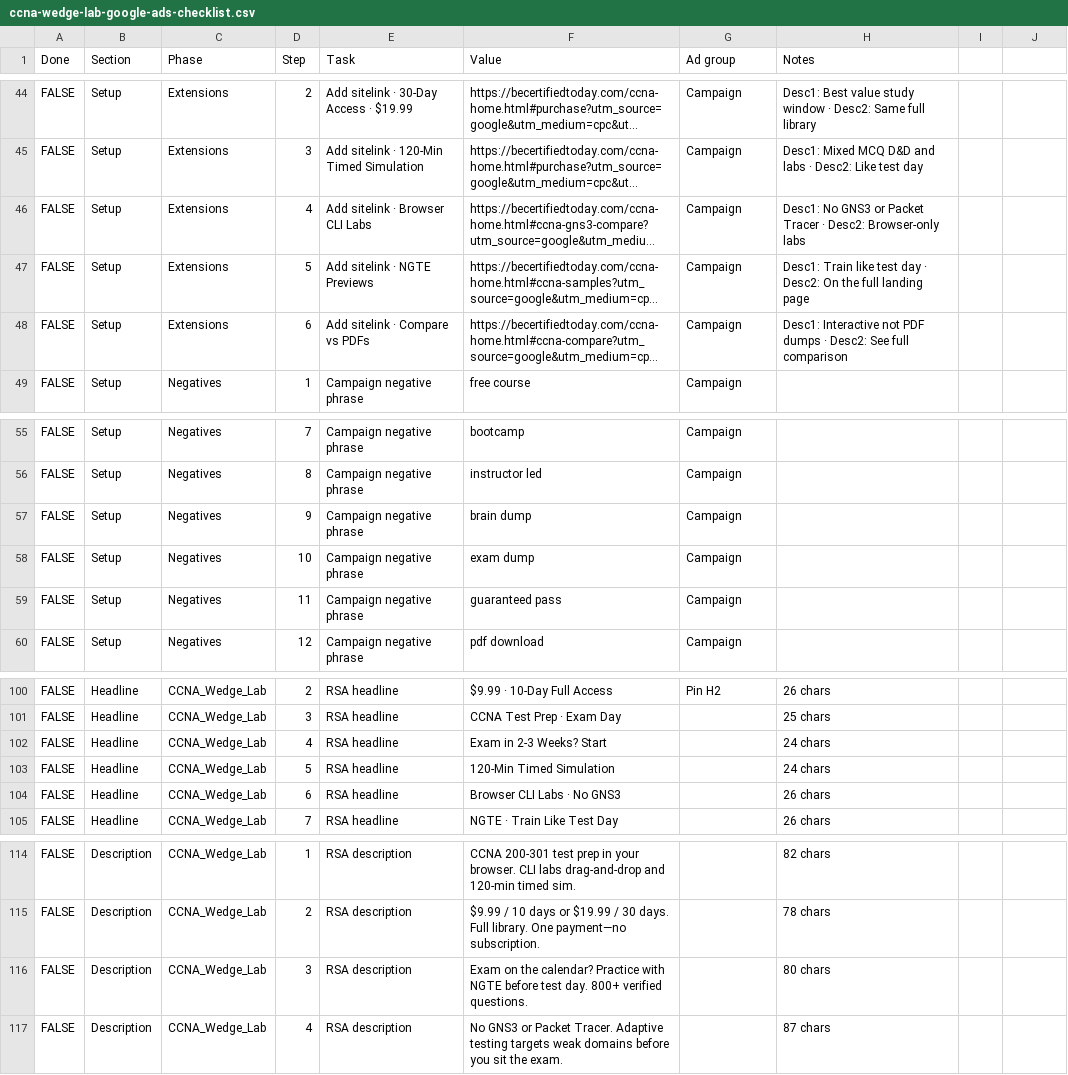
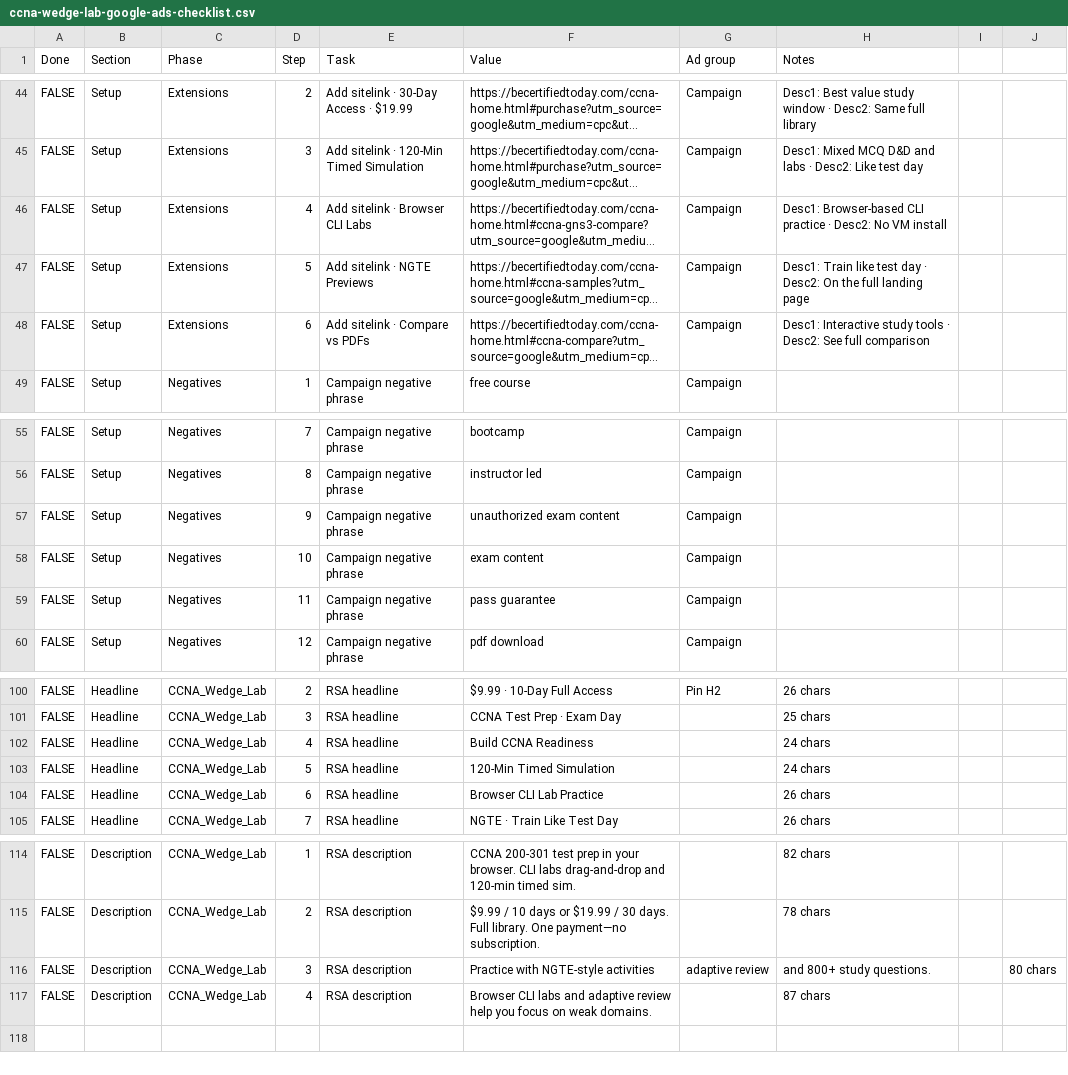
Before and after one commit to georgecwerbacher-sys/becertifiedtoday-main, a CSV file: scripts/ccna-wedge-lab-google-ads-checklist.csv, drawn as a sheet; only a part is shown, gaps mark what is left out; long unchanged cells end in …; the diff names each change by its address in the sheet, - before the commit and + after, or states it on an @@ line.

```diff
--- a/scripts/ccna-wedge-lab-google-ads-checklist.csv
+++ b/scripts/ccna-wedge-lab-google-ads-checklist.csv
-H46 (Notes): Desc1: No GNS3 or Packet Tracer · Desc2: Browser-only labs
+H46 (Notes): Desc1: Browser-based CLI practice · Desc2: No VM install
-H48 (Notes): Desc1: Interactive not PDF dumps · Desc2:…
+H48 (Notes): Desc1: Interactive study tools · Desc2:…
-F57 (Value): brain dump
+F57 (Value): unauthorized exam content
-F58 (Value): exam dump
+F58 (Value): exam content
-F59 (Value): guaranteed pass
+F59 (Value): pass guarantee
-F102 (Value): Exam in 2-3 Weeks? Start
+F102 (Value): Build CCNA Readiness
-F104 (Value): Browser CLI Labs · No GNS3
+F104 (Value): Browser CLI Lab Practice
-F116 (Value): Exam on the calendar? Practice with NGTE before test day. 800+ verified questions.
+F116 (Value): Practice with NGTE-style activities
-G116 (Ad group): (empty)
+G116 (Ad group): adaptive review
-H116 (Notes): 80 chars
+H116 (Notes): and 800+ study questions.
-J116: (empty)
+J116: 80 chars
-F117 (Value): No GNS3 or Packet Tracer. Adaptive testing targets weak domains before you sit the exam.
+F117 (Value): Browser CLI labs and adaptive review help you focus on weak domains.
```
Also changed, not shown: scripts/ccna-google-ads-campaign-checklist.csv, scripts/secplus-google-ads-campaign-checklist.csv, 34 other files.
